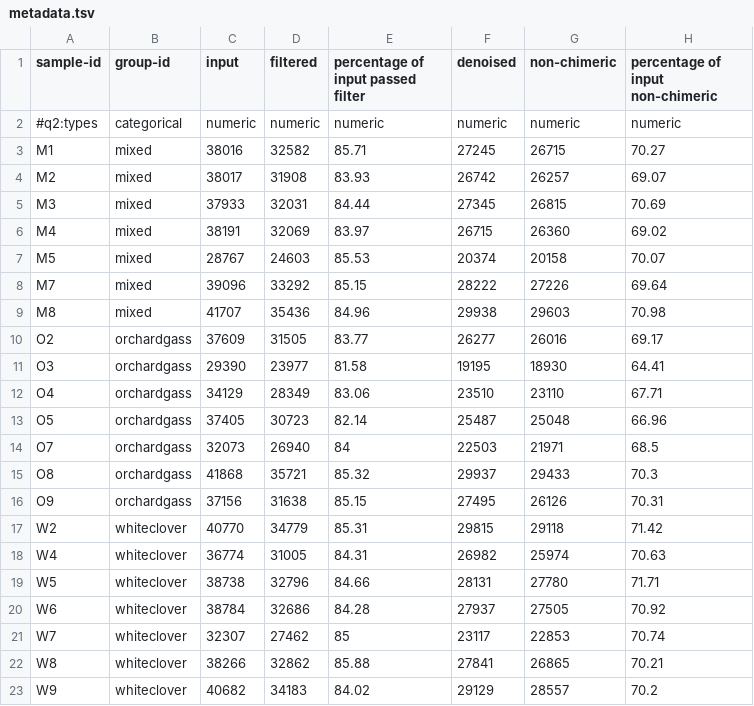
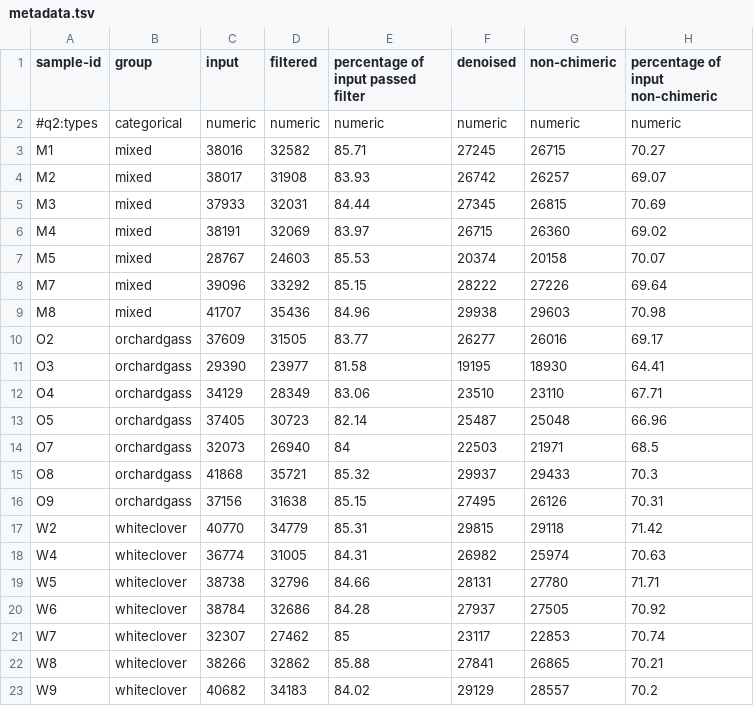
Before and after one commit to syq12345678/16S-rRNA, a TSV file: prepare/more/metadata.tsv, drawn as a sheet.

```diff
--- a/prepare/more/metadata.tsv
+++ b/prepare/more/metadata.tsv
@@ -1,2 +1,2 @@
-sample-id	group-id	input	filtered	percentage of input passed filter	denoised	non-chimeric	percentage of input non-chimeric
+sample-id	group	input	filtered	percentage of input passed filter	denoised	non-chimeric	percentage of input non-chimeric
 #q2:types	categorical	numeric	numeric	numeric	numeric	numeric	numeric
```
Also changed, not shown: 4 other files.
